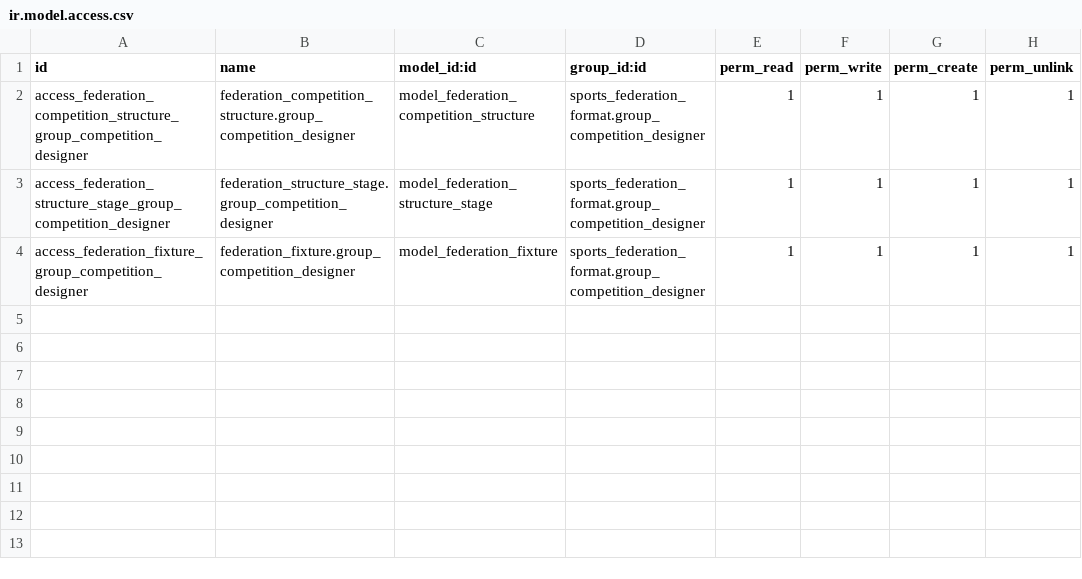
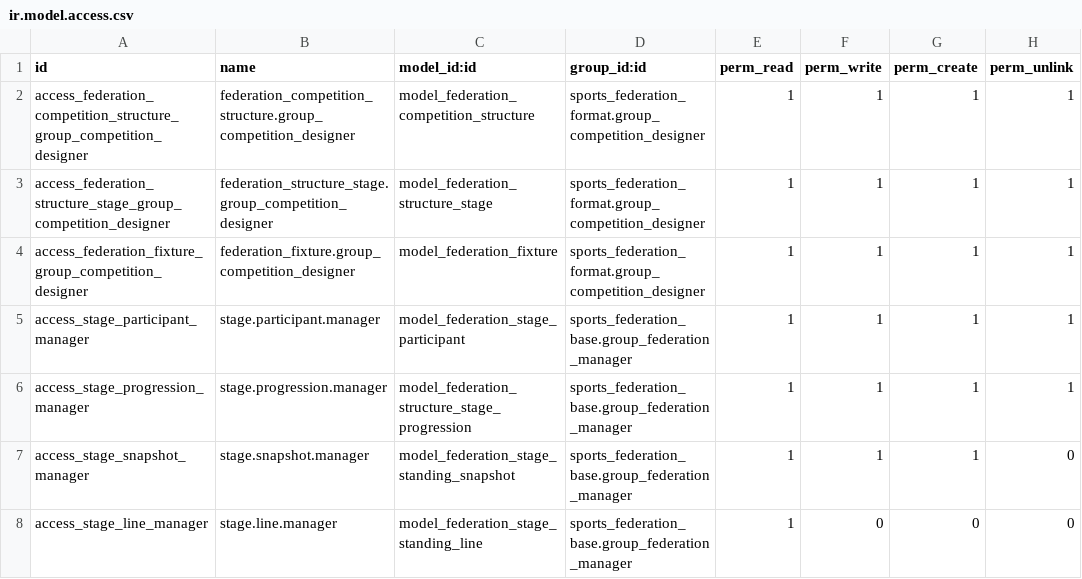
Before and after one commit to cb-96/odoo_addons, a CSV file: sports_federation_format/security/ir.model.access.csv, drawn as a sheet; the diff names each change by its address in the sheet, - before the commit and + after, or states it on an @@ line.

Commit message:
feat!: add generic full-placement bracket generation
Replace the hard-coded six-team placement bracket with a generic seeded
classification bracket for any participant count.

Add:
- power-of-two bracket expansion
- balanced seed placement
- automatic bye resolution
- winner and loser fixture sources
- championship knockout progression
- elimination-cohort classification brackets
- exact placement ranges
- consecutive-seed validation
- automatic downstream participant resolution

Keep placement-bracket generation stage-specific and compatible with
rank-based stage progression.

```diff
--- a/sports_federation_format/security/ir.model.access.csv
+++ b/sports_federation_format/security/ir.model.access.csv
+row 5: access_stage_participant_manager | stage.participant.manager | model_federation_stage_participant | sports_federation_base.group_federation_manager | 1 | 1 | 1 | 1
+row 6: access_stage_progression_manager | stage.progression.manager | model_federation_structure_stage_progression | sports_federation_base.group_federation_manager | 1 | 1 | 1 | 1
+row 7: access_stage_snapshot_manager | stage.snapshot.manager | model_federation_stage_standing_snapshot | sports_federation_base.group_federation_manager | 1 | 1 | 1 | 0
+row 8: access_stage_line_manager | stage.line.manager | model_federation_stage_standing_line | sports_federation_base.group_federation_manager | 1 | 0 | 0 | 0
```
Also changed, not shown: 9 other files.
